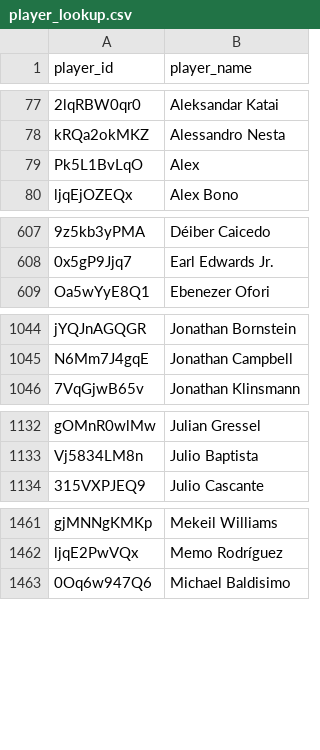
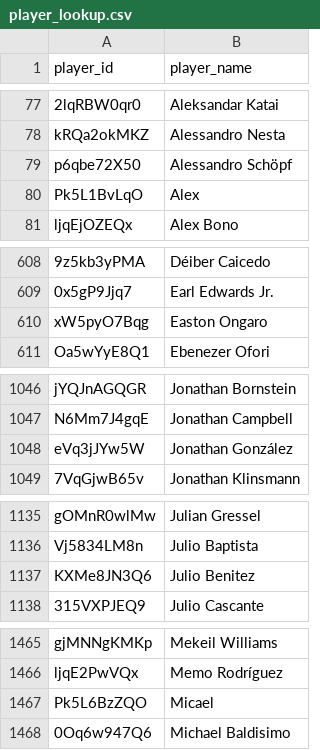
Before and after one commit to akeaswaran/goalsadded-data, a CSV file: data/player_lookup.csv, drawn as a sheet; only a part is shown, gaps mark what is left out; the diff covers the shown part only; the diff names each change by its address in the sheet, - before the commit and + after, or states it on an @@ line.

```diff
--- a/data/player_lookup.csv
+++ b/data/player_lookup.csv
+row 79: p6qbe72X50 | Alessandro Schöpf
+row 610: xW5pyO7Bqg | Easton Ongaro
+row 1048: eVq3jJYw5W | Jonathan González
+row 1137: KXMe8JN3Q6 | Julio Benitez
+row 1467: Pk5L6BzZQO | Micael
```
Also changed, not shown: 1 moved row elsewhere in this file, data/team_position_breakdown.csv, 2 other files.
